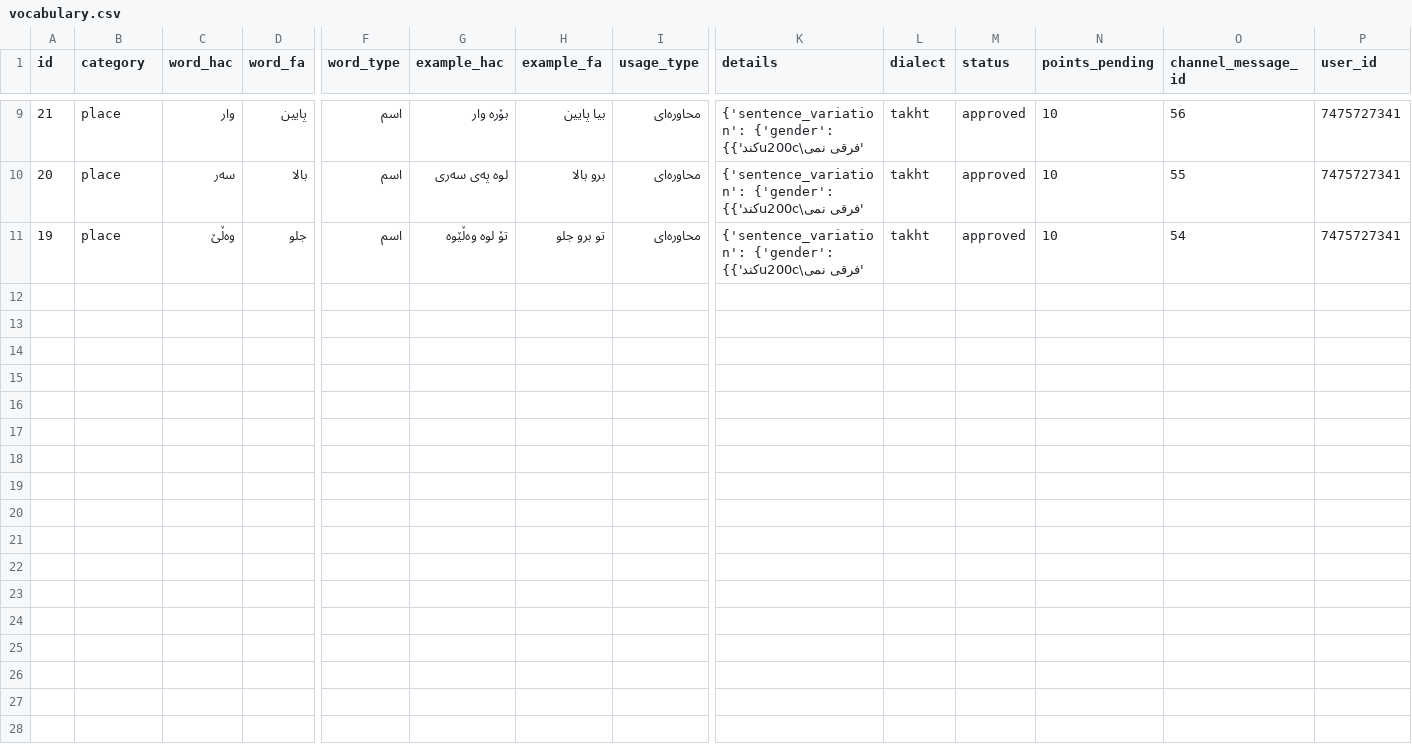
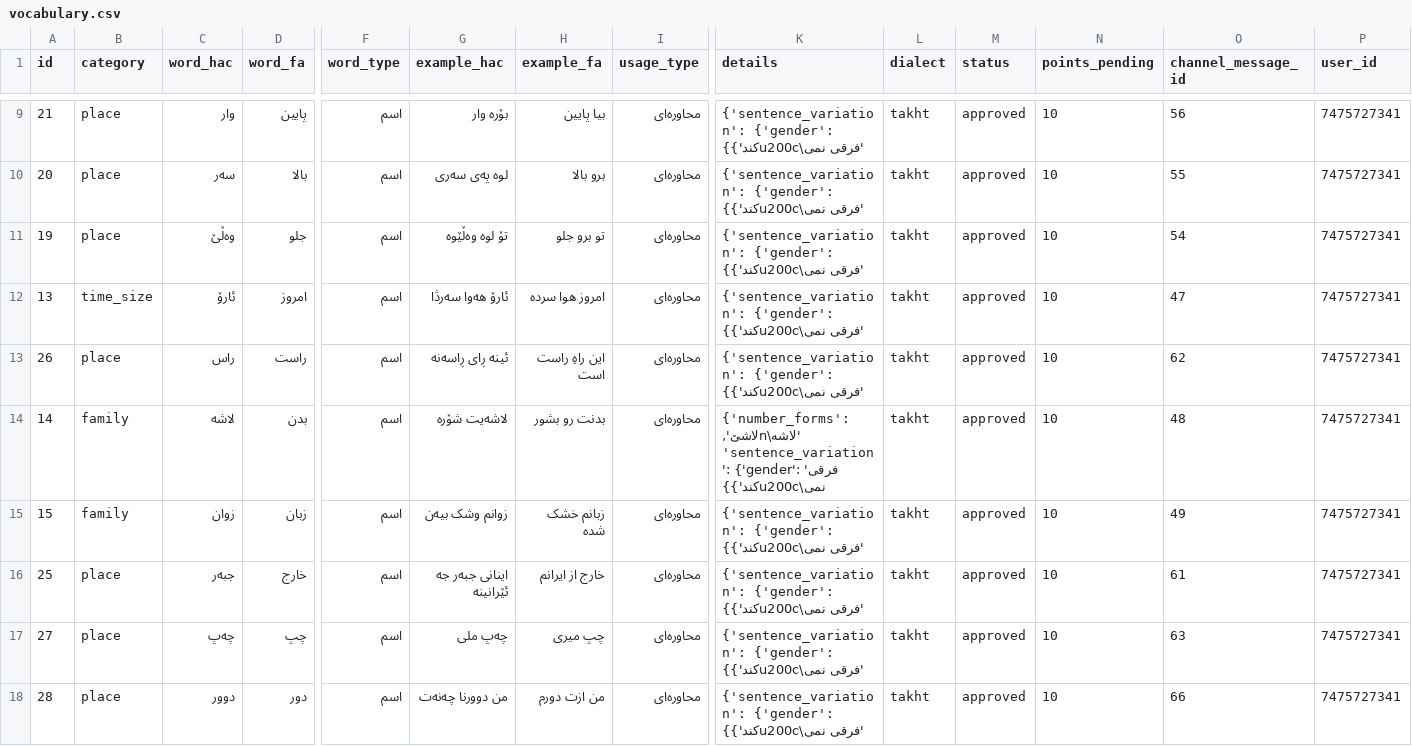
Before and after one commit to yongiiljimae-svg/Hawrami-Dataset, a CSV file: dataset/vocabulary.csv, drawn as a sheet; only a part is shown, gaps mark what is left out; rows hold the shown columns only; the diff names each change by its address in the sheet, - before the commit and + after, or states it on an @@ line.

```diff
--- a/dataset/vocabulary.csv
+++ b/dataset/vocabulary.csv
+row 12: 13 | time_size | ئارۆ | امروز | اسم | ئارۆ هەوا سەرڎا | امروز هوا سرده | محاوره‌ای | {'sentence_variation': {'gender': 'فرقی نمی\u200cکند'}} | takht | approved | 10 | 47 | 7475727341
+row 13: 26 | place | راس | راست | اسم | ئینه ڕای ڕاسەنە | این راهِ راست است | محاوره‌ای | {'sentence_variation': {'gender': 'فرقی نمی\u200cکند'}} | takht | approved | 10 | 62 | 7475727341
+row 14: 14 | family | لاشه | بدن | اسم | لاشەیت شۆرە | بدنت رو بشور | محاوره‌ای | {'number_forms': 'لاشه\nلاشێ', 'sentence_variation': {'gender': 'فرقی نمی\u200cکند'}} | takht | approved | 10 | 48 | 7475727341
+row 15: 15 | family | زوان | زبان | اسم | زوانم وشک بیه‌ن | زبانم خشک شده | محاوره‌ای | {'sentence_variation': {'gender': 'فرقی نمی\u200cکند'}} | takht | approved | 10 | 49 | 7475727341
+row 16: 25 | place | جبه‌ر | خارج | اسم | اینانی جبه‌ر جه ئێرانینه | خارج از ایرانم | محاوره‌ای | {'sentence_variation': {'gender': 'فرقی نمی\u200cکند'}} | takht | approved | 10 | 61 | 7475727341
+row 17: 27 | place | چه‌پ | چپ | اسم | چه‌پ ملی | چپ میری | محاوره‌ای | {'sentence_variation': {'gender': 'فرقی نمی\u200cکند'}} | takht | approved | 10 | 63 | 7475727341
+row 18: 28 | place | دوور | دور | اسم | من دوورنا چه‌نه‌ت | من ازت دورم | محاوره‌ای | {'sentence_variation': {'gender': 'فرقی نمی\u200cکند'}} | takht | approved | 10 | 66 | 7475727341
```
Also changed, not shown: dataset/sentences.csv.
